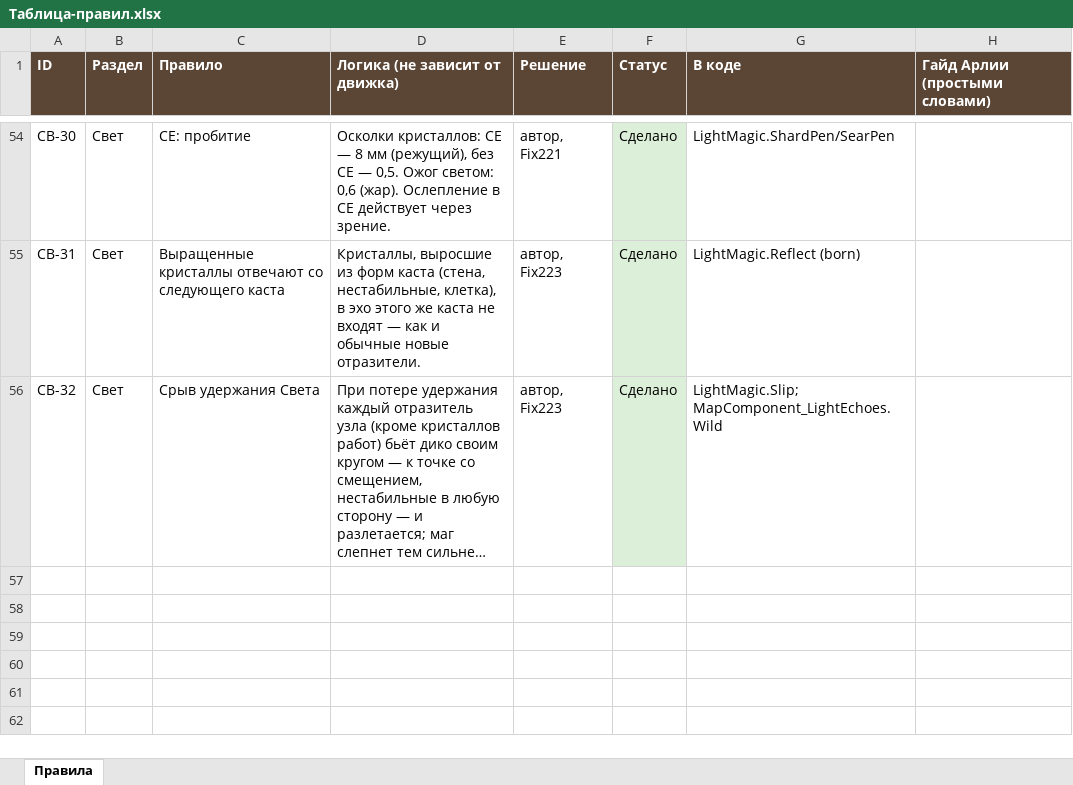
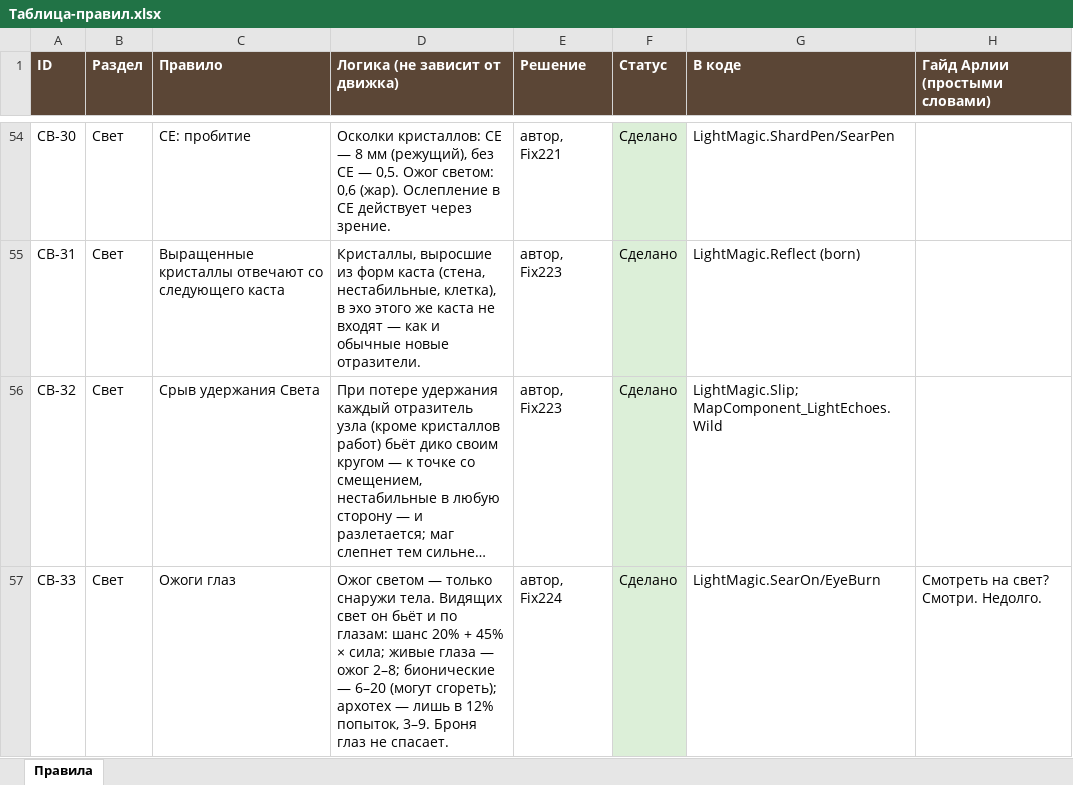
Before and after one commit to SedesNoctis/Claule-Work, an Excel workbook: Docs-Word/Таблица-правил.xlsx, sheet Правила, drawn as a sheet; only a part is shown, gaps mark what is left out; long unchanged cells end in …; values as stored, in another font and other column widths than the file's, no borders; the diff names each change by its address in the sheet, - before the commit and + after, or states it on an @@ line.

```diff
--- a/Docs-Word/Таблица-правил.xlsx (sheet Правила)
+++ b/Docs-Word/Таблица-правил.xlsx (sheet Правила)
+row 57: СВ-33 | Свет | Ожоги глаз | Ожог светом — только снаружи тела. Видящих свет он бьёт и по глазам: шанс 20% + 45% × сила; живые глаза — ожог 2–8; бионические — 6–20 (могут сгореть); архотех — лишь в 12% попыток, 3–9. Броня глаз не спасает. | автор, Fix224 | Сделано | LightMagic.SearOn/EyeBurn | Смотреть на свет? Смотри. Недолго.
```
Also changed, not shown: 19 other files.
